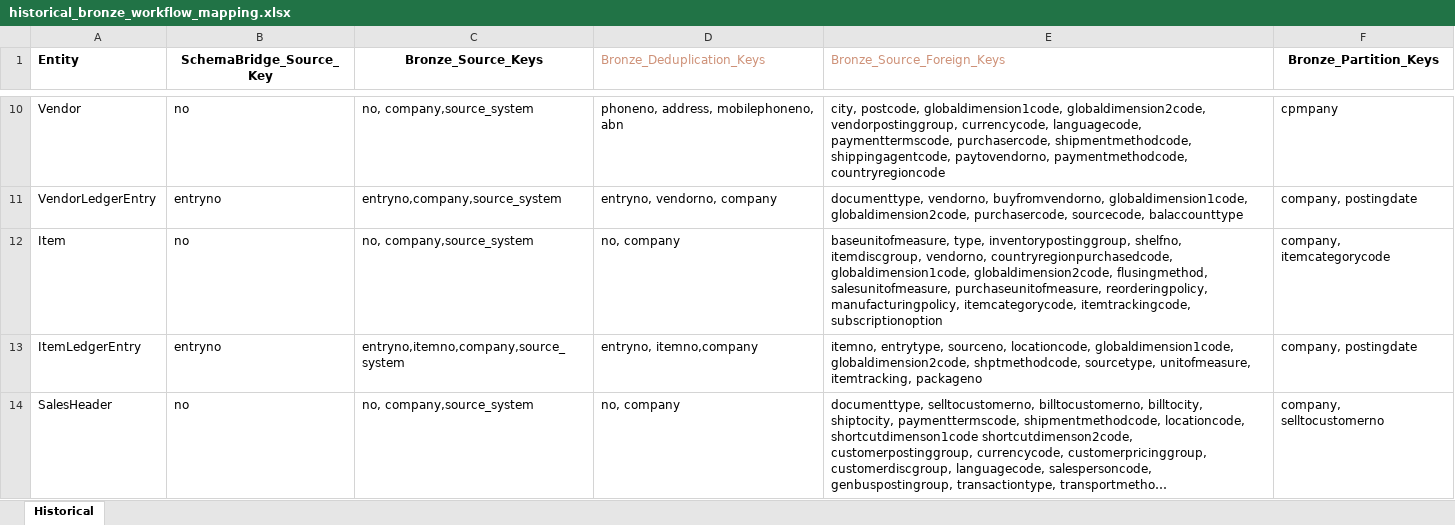
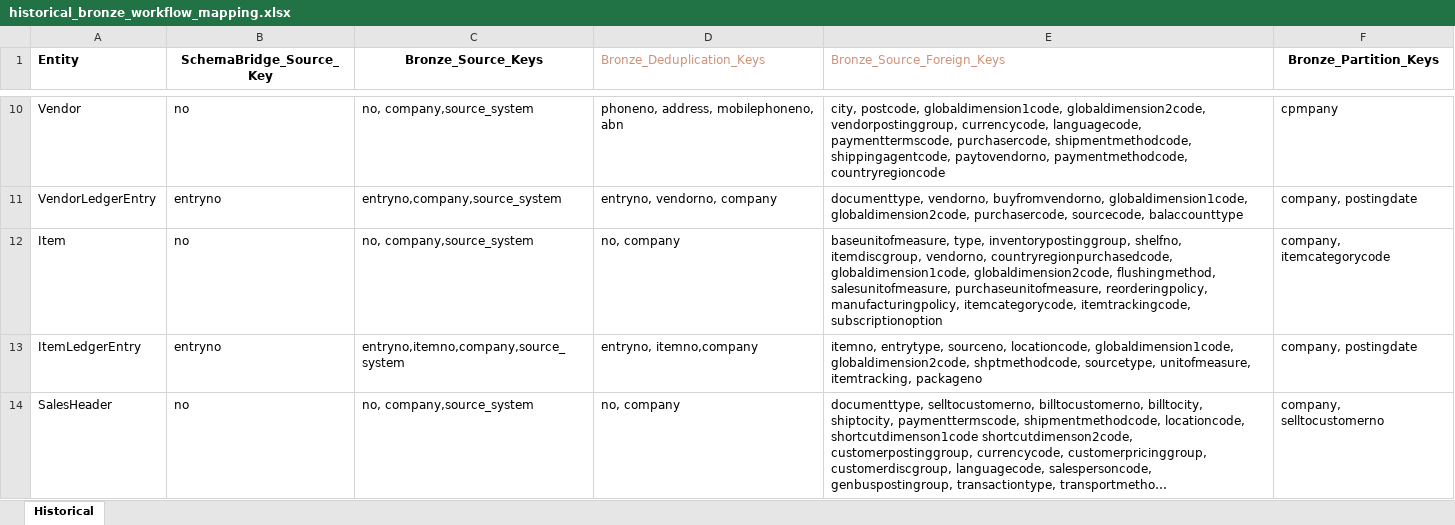
Before and after one commit to PeiXuCCG/Data-Warehouse, an Excel workbook: documentation/historical_bronze_workflow_mapping.xlsx, sheet Historical, drawn as a sheet; only a part is shown, gaps mark what is left out; long unchanged cells end in …; values as stored, in another font and other column widths than the file's, no borders; the diff names each change by its address in the sheet, - before the commit and + after, or states it on an @@ line.

```diff
--- a/documentation/historical_bronze_workflow_mapping.xlsx (sheet Historical)
+++ b/documentation/historical_bronze_workflow_mapping.xlsx (sheet Historical)
-E12 (Bronze_Source_Foreign_Keys): …globaldimension1code, globaldimension2code, flusingmethod, salesunitofmeasure, purchaseunitofmeasure,…
+E12 (Bronze_Source_Foreign_Keys): …globaldimension1code, globaldimension2code, flushingmethod, salesunitofmeasure, purchaseunitofmeasure,…
```
Also changed, not shown: 1 other file.
